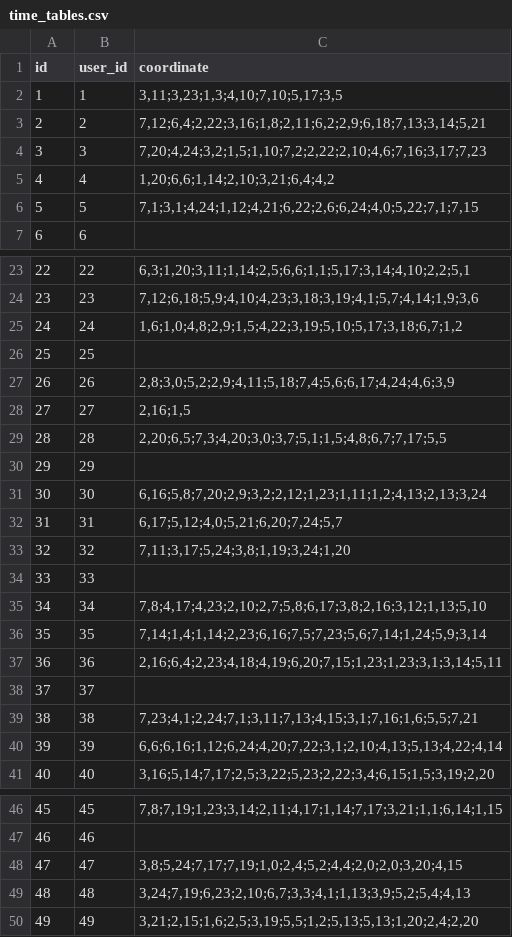
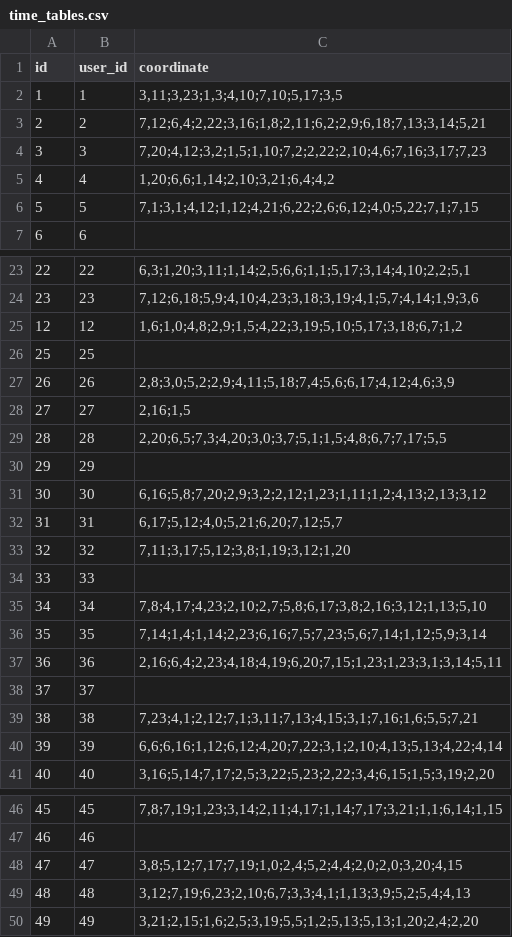
Before and after one commit to bao8816/job-recommendation-backend, a CSV file: database/seeding_data/time_tables.csv, drawn as a sheet; only a part is shown, gaps mark what is left out; the diff covers the shown part only.

Commit message:
modify time_tables.csv

```diff
--- a/database/seeding_data/time_tables.csv
+++ b/database/seeding_data/time_tables.csv
@@ -3,5 +3,5 @@
 2,2,"7,12;6,4;2,22;3,16;1,8;2,11;6,2;2,9;6,18;7,13;3,14;5,21"
-3,3,"7,20;4,24;3,2;1,5;1,10;7,2;2,22;2,10;4,6;7,16;3,17;7,23"
+3,3,"7,20;4,12;3,2;1,5;1,10;7,2;2,22;2,10;4,6;7,16;3,17;7,23"
 4,4,"1,20;6,6;1,14;2,10;3,21;6,4;4,2"
-5,5,"7,1;3,1;4,24;1,12;4,21;6,22;2,6;6,24;4,0;5,22;7,1;7,15"
+5,5,"7,1;3,1;4,12;1,12;4,21;6,22;2,6;6,12;4,0;5,22;7,1;7,15"
 6,6,
@@ -24,5 +24,5 @@
 23,23,"7,12;6,18;5,9;4,10;4,23;3,18;3,19;4,1;5,7;4,14;1,9;3,6"
-24,24,"1,6;1,0;4,8;2,9;1,5;4,22;3,19;5,10;5,17;3,18;6,7;1,2"
+12,12,"1,6;1,0;4,8;2,9;1,5;4,22;3,19;5,10;5,17;3,18;6,7;1,2"
 25,25,
-26,26,"2,8;3,0;5,2;2,9;4,11;5,18;7,4;5,6;6,17;4,24;4,6;3,9"
+26,26,"2,8;3,0;5,2;2,9;4,11;5,18;7,4;5,6;6,17;4,12;4,6;3,9"
 27,27,"2,16;1,5"
@@ -30,12 +30,12 @@
 29,29,
-30,30,"6,16;5,8;7,20;2,9;3,2;2,12;1,23;1,11;1,2;4,13;2,13;3,24"
-31,31,"6,17;5,12;4,0;5,21;6,20;7,24;5,7"
-32,32,"7,11;3,17;5,24;3,8;1,19;3,24;1,20"
+30,30,"6,16;5,8;7,20;2,9;3,2;2,12;1,23;1,11;1,2;4,13;2,13;3,12"
+31,31,"6,17;5,12;4,0;5,21;6,20;7,12;5,7"
+32,32,"7,11;3,17;5,12;3,8;1,19;3,12;1,20"
 33,33,
 34,34,"7,8;4,17;4,23;2,10;2,7;5,8;6,17;3,8;2,16;3,12;1,13;5,10"
-35,35,"7,14;1,4;1,14;2,23;6,16;7,5;7,23;5,6;7,14;1,24;5,9;3,14"
+35,35,"7,14;1,4;1,14;2,23;6,16;7,5;7,23;5,6;7,14;1,12;5,9;3,14"
 36,36,"2,16;6,4;2,23;4,18;4,19;6,20;7,15;1,23;1,23;3,1;3,14;5,11"
 37,37,
-38,38,"7,23;4,1;2,24;7,1;3,11;7,13;4,15;3,1;7,16;1,6;5,5;7,21"
-39,39,"6,6;6,16;1,12;6,24;4,20;7,22;3,1;2,10;4,13;5,13;4,22;4,14"
+38,38,"7,23;4,1;2,12;7,1;3,11;7,13;4,15;3,1;7,16;1,6;5,5;7,21"
+39,39,"6,6;6,16;1,12;6,12;4,20;7,22;3,1;2,10;4,13;5,13;4,22;4,14"
 40,40,"3,16;5,14;7,17;2,5;3,22;5,23;2,22;3,4;6,15;1,5;3,19;2,20"
@@ -47,4 +47,4 @@
 46,46,
-47,47,"3,8;5,24;7,17;7,19;1,0;2,4;5,2;4,4;2,0;2,0;3,20;4,15"
-48,48,"3,24;7,19;6,23;2,10;6,7;3,3;4,1;1,13;3,9;5,2;5,4;4,13"
+47,47,"3,8;5,12;7,17;7,19;1,0;2,4;5,2;4,4;2,0;2,0;3,20;4,15"
+48,48,"3,12;7,19;6,23;2,10;6,7;3,3;4,1;1,13;3,9;5,2;5,4;4,13"
 49,49,"3,21;2,15;1,6;2,5;3,19;5,5;1,2;5,13;5,13;1,20;2,4;2,20"
```
Also changed, not shown: 1 edited cell elsewhere in this file.
